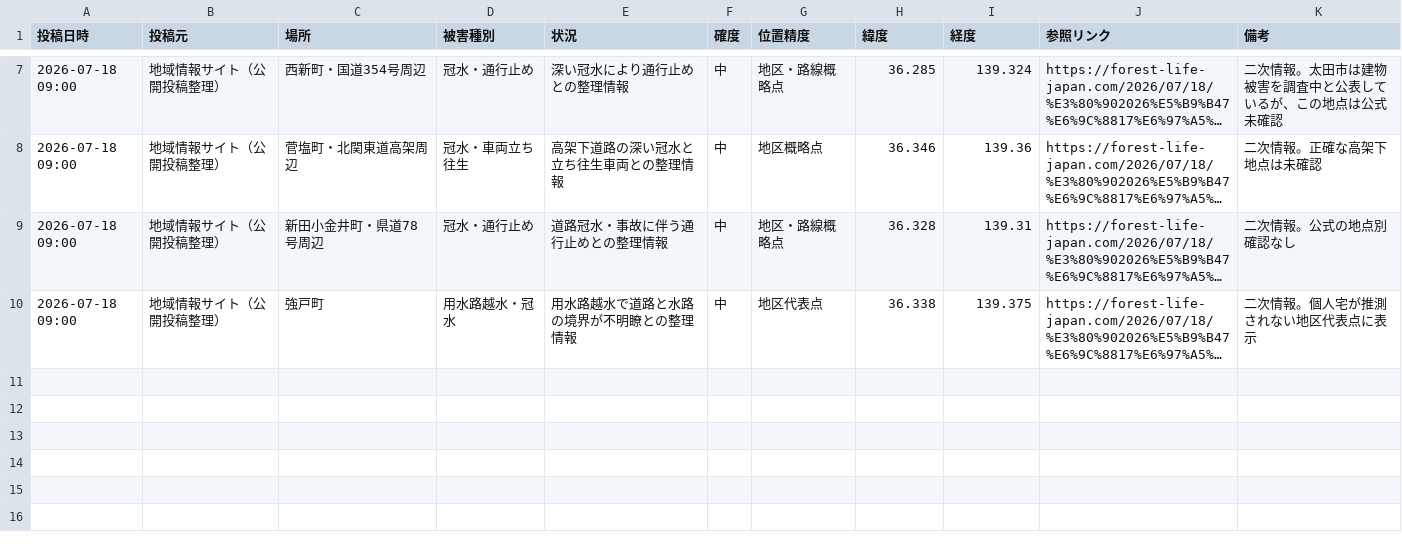
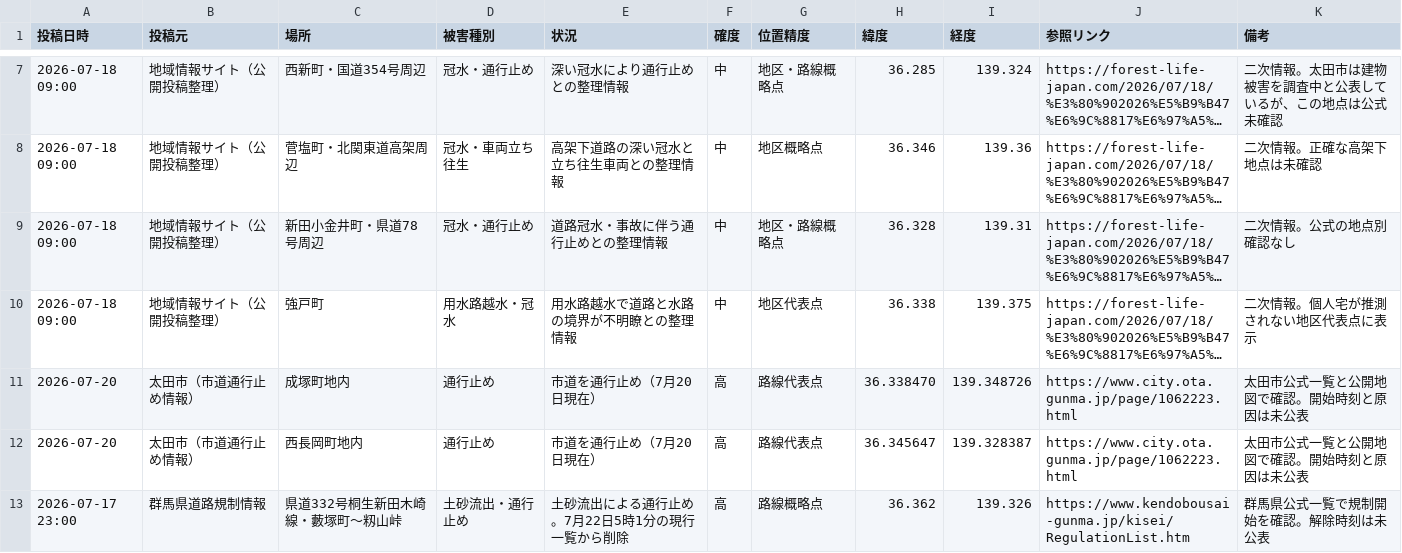
Before and after one commit to hasegawa9-prog/jichikai-homepage-test, a CSV file: ota-flood-incidents-from-2026-07-17.csv, drawn as a sheet; only a part is shown, gaps mark what is left out; long unchanged cells end in …; the diff names each change by its address in the sheet, - before the commit and + after, or states it on an @@ line.

```diff
--- a/ota-flood-incidents-from-2026-07-17.csv
+++ b/ota-flood-incidents-from-2026-07-17.csv
+row 11: 2026-07-20 | 太田市（市道通行止め情報） | 成塚町地内 | 通行止め | 市道を通行止め（7月20日現在） | 高 | 路線代表点 | 36.338470 | 139.348726 | https://www.city.ota.gunma.jp/page/1062223.html | 太田市公式一覧と公開地図で確認。開始時刻と原因は未公表
+row 12: 2026-07-20 | 太田市（市道通行止め情報） | 西長岡町地内 | 通行止め | 市道を通行止め（7月20日現在） | 高 | 路線代表点 | 36.345647 | 139.328387 | https://www.city.ota.gunma.jp/page/1062223.html | 太田市公式一覧と公開地図で確認。開始時刻と原因は未公表
+row 13: 2026-07-17 23:00 | 群馬県道路規制情報 | 県道332号桐生新田木崎線・藪塚町〜籾山峠 | 土砂流出・通行止め | 土砂流出による通行止め。7月22日5時1分の現行一覧から削除 | 高 | 路線概略点 | 36.362 | 139.326 | https://www.kendobousai-gunma.jp/kisei/RegulationList.htm | 群馬県公式一覧で規制開始を確認。解除時刻は未公表
```
Also changed, not shown: ashikaga-flood-incidents.csv, kiryu-flood-incidents-from-2026-07-17.csv, 3 other files.
